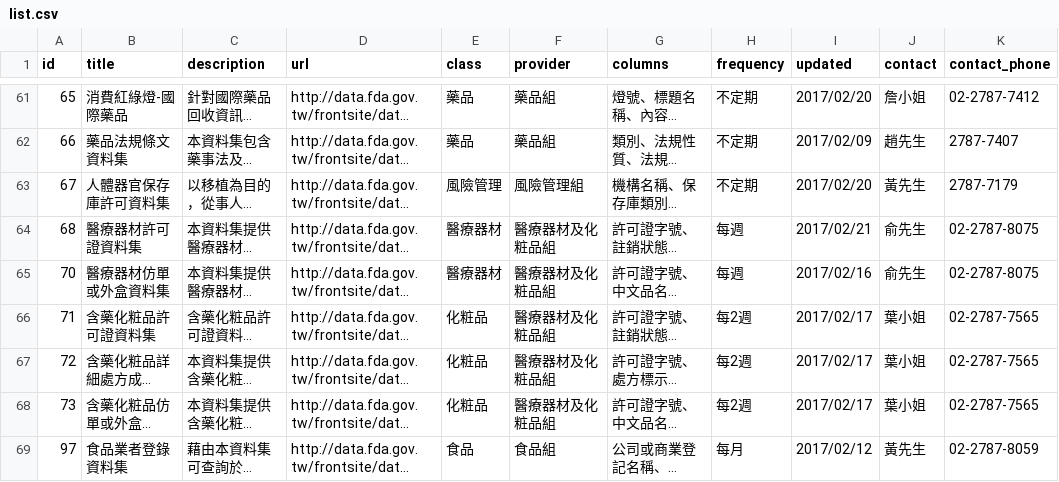
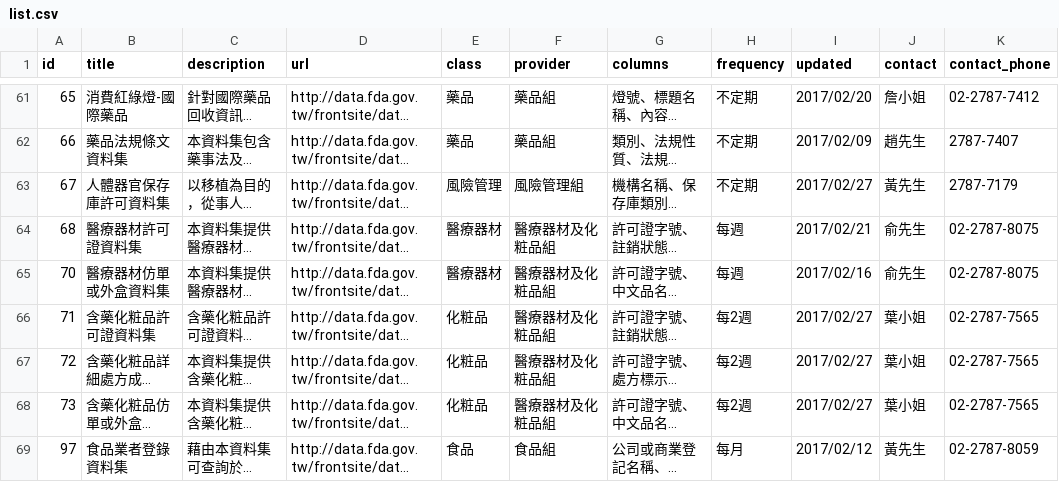
Before and after one commit to kiang/data.fda.gov.tw-list, a CSV file: list.csv, drawn as a sheet; only a part is shown, gaps mark what is left out; long unchanged cells end in …; the diff covers the shown part only; the diff names each change by its address in the sheet, - before the commit and + after, or states it on an @@ line.

```diff
--- a/list.csv
+++ b/list.csv
-I63 (updated): 2017/02/20
+I63 (updated): 2017/02/27
-I66:I68 (updated): 2017/02/17
+I66:I68 (updated): 2017/02/27
```
Also changed, not shown: 7 edited cells elsewhere in this file, dataset/102.csv, dataset/111.csv, 3 other files.
